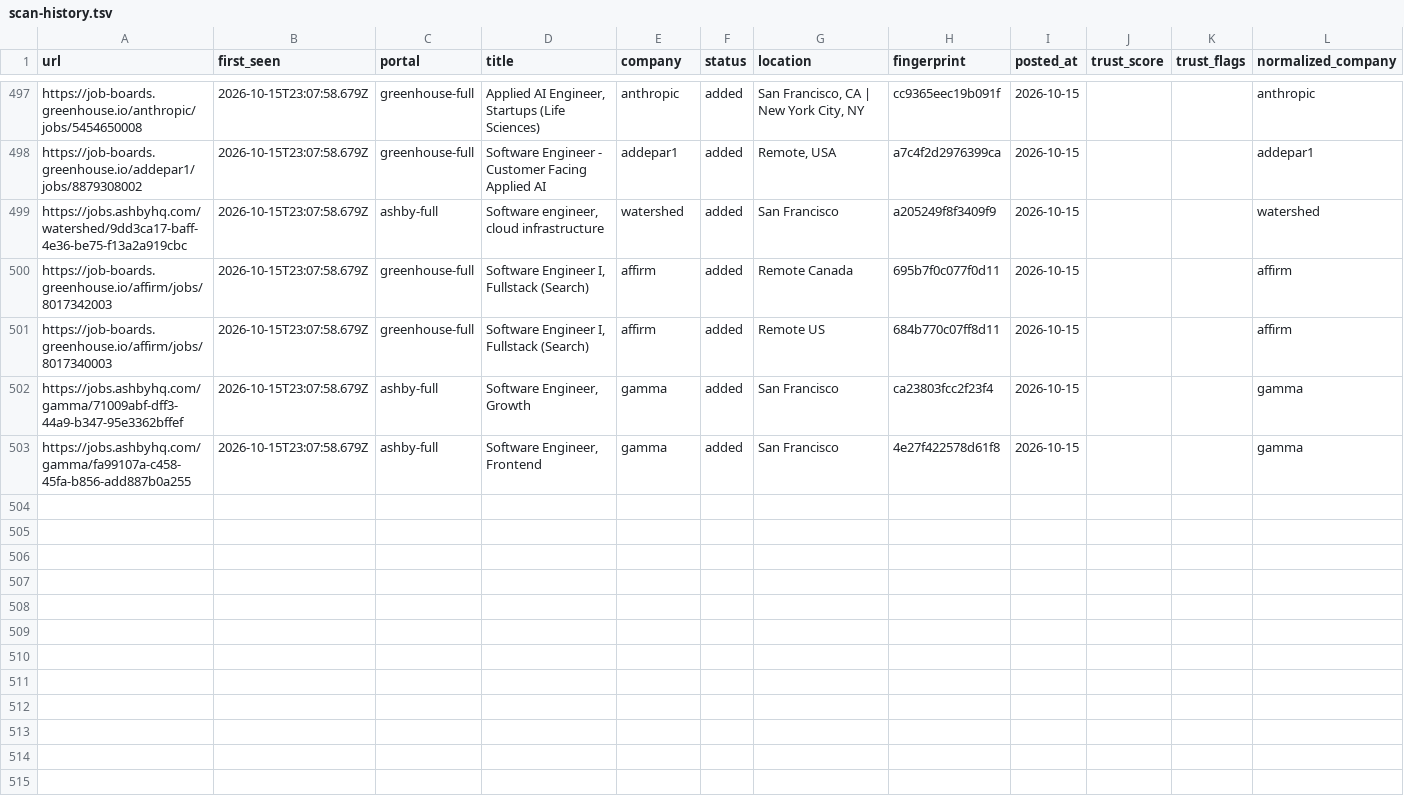
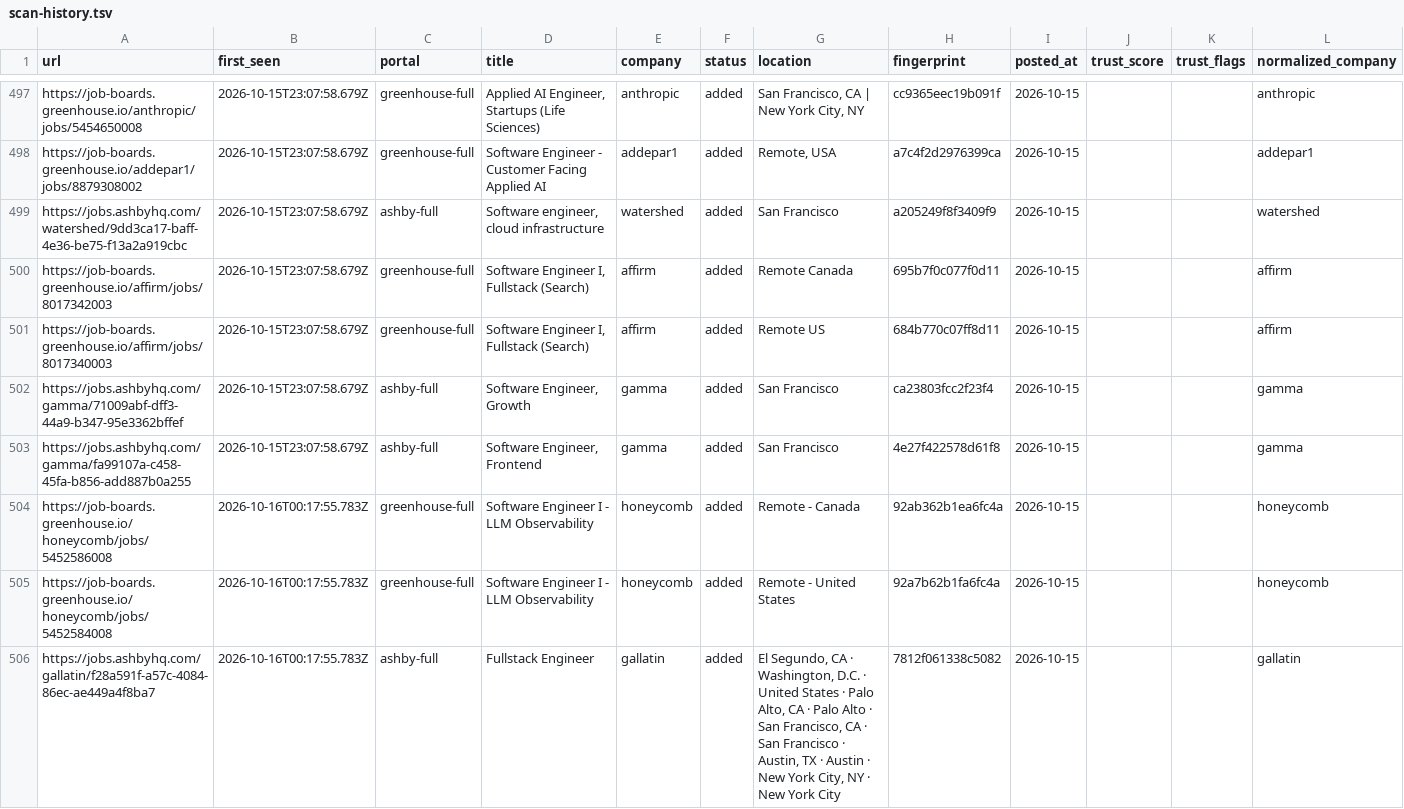
Before and after one commit to manavmalavia18/ghal-scanner, a TSV file: data/scan-history.tsv, drawn as a sheet; only a part is shown, gaps mark what is left out; the diff names each change by its address in the sheet, - before the commit and + after, or states it on an @@ line.

```diff
--- a/data/scan-history.tsv
+++ b/data/scan-history.tsv
+row 504: https://job-boards.greenhouse.io/honeycomb/jobs/5452586008 | 2026-10-16T00:17:55.783Z | greenhouse-full | Software Engineer I - LLM Observability | honeycomb | added | Remote - Canada | 92ab362b1ea6fc4a | 2026-10-15 |  |  | honeycomb
+row 505: https://job-boards.greenhouse.io/honeycomb/jobs/5452584008 | 2026-10-16T00:17:55.783Z | greenhouse-full | Software Engineer I - LLM Observability | honeycomb | added | Remote - United States | 92a7b62b1fa6fc4a | 2026-10-15 |  |  | honeycomb
+row 506: https://jobs.ashbyhq.com/gallatin/f28a591f-a57c-4084-86ec-ae449a4f8ba7 | 2026-10-16T00:17:55.783Z | ashby-full | Fullstack Engineer | gallatin | added | El Segundo, CA · Washington, D.C. · United States · Palo Alto, CA · Palo Alto · San Francisco, CA · San Francisco · Austin, TX · Austin · New York City, NY · New York City | 7812f061338c5082 | 2026-10-15 |  |  | gallatin
```
Also changed, not shown: 3 other files.
